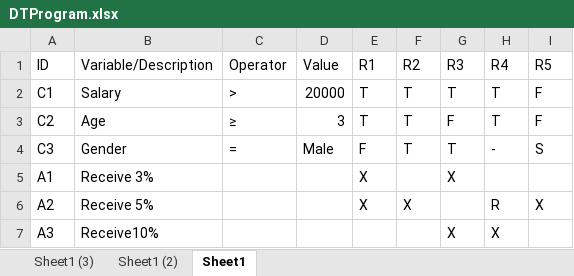
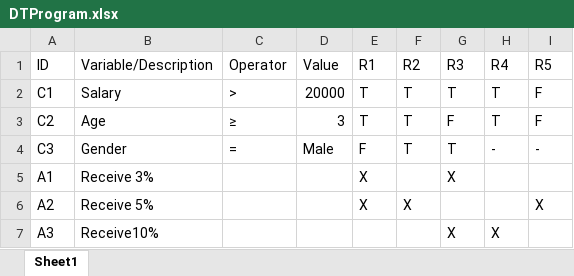
Before and after one commit to pool13433/tranforming-dt-to-pnml, an Excel workbook: inputs/DTProgram.xlsx, sheet Sheet1, drawn as a sheet; values as stored, in another font and other column widths than the file's, no borders; the diff names each change by its address in the sheet, - before the commit and + after, or states it on an @@ line.

```diff
--- a/inputs/DTProgram.xlsx (sheet Sheet1)
+++ b/inputs/DTProgram.xlsx (sheet Sheet1)
-sheet tab: Sheet1 (3)
-sheet tab: Sheet1 (2)
-I4 (R5): S
+I4 (R5): -
-H6 (R4): R
+H6 (R4): (empty)
```
Also changed, not shown: 11 other files.
